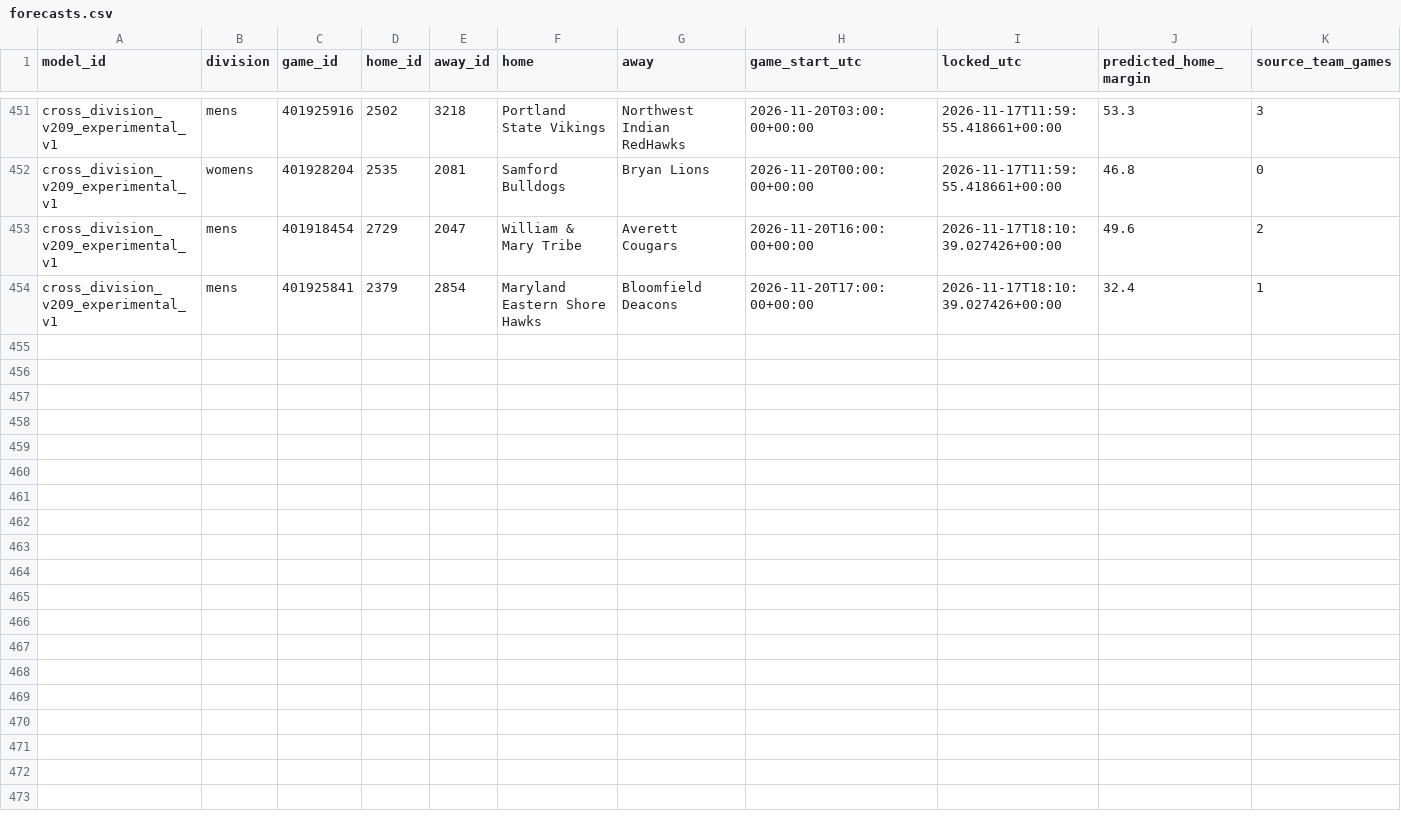
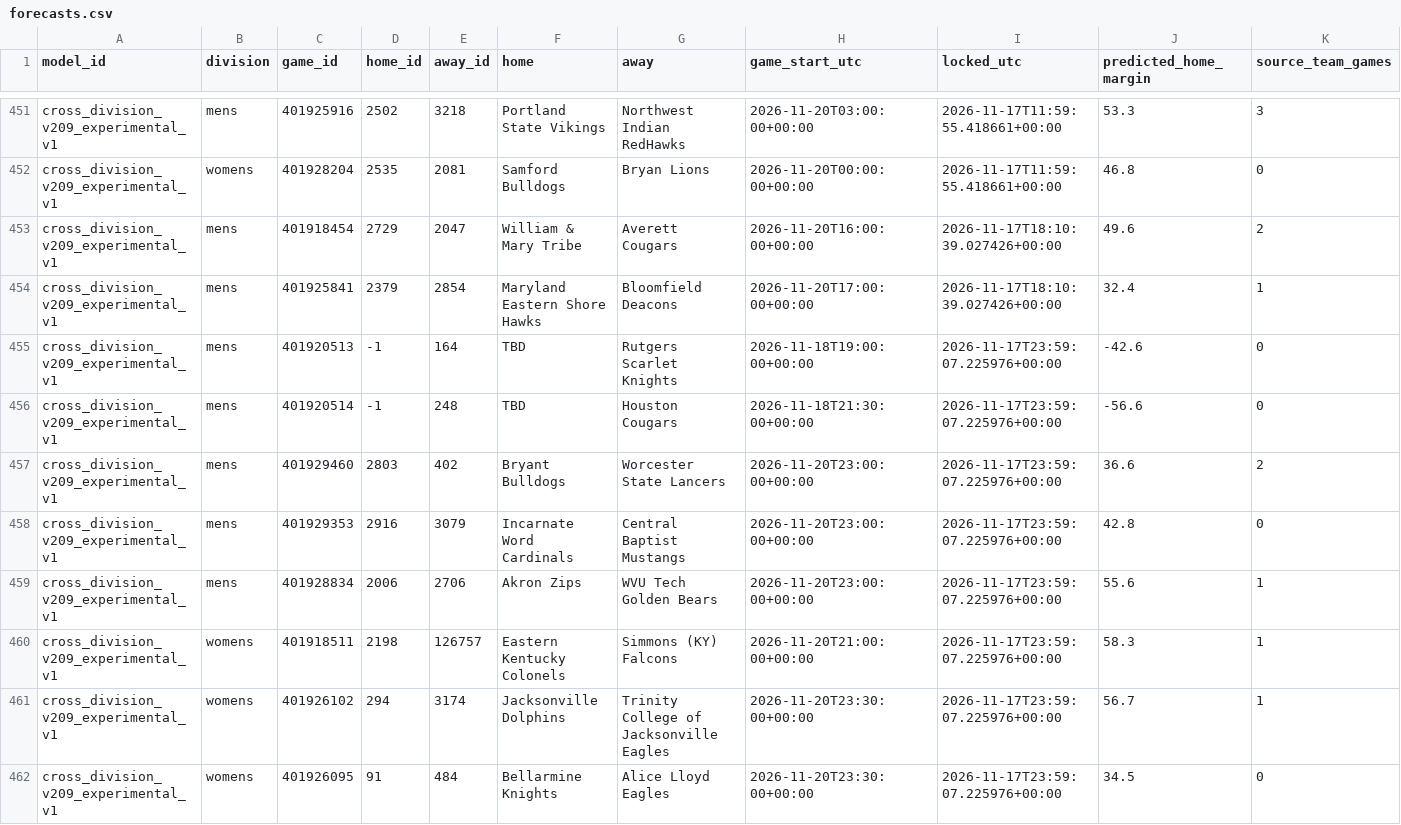
Before and after one commit to hcaver16-arch/college-basketball-ratings, a CSV file: data/cross_division_prospective/2026-27/forecasts.csv, drawn as a sheet; only a part is shown, gaps mark what is left out; rows hold the shown columns only; the diff names each change by its address in the sheet, - before the commit and + after, or states it on an @@ line.

```diff
--- a/data/cross_division_prospective/2026-27/forecasts.csv
+++ b/data/cross_division_prospective/2026-27/forecasts.csv
+row 455: cross_division_v209_experimental_v1 | mens | 401920513 | -1 | 164 | TBD | Rutgers Scarlet Knights | 2026-11-18T19:00:00+00:00 | 2026-11-17T23:59:07.225976+00:00 | -42.6 | 0
+row 456: cross_division_v209_experimental_v1 | mens | 401920514 | -1 | 248 | TBD | Houston Cougars | 2026-11-18T21:30:00+00:00 | 2026-11-17T23:59:07.225976+00:00 | -56.6 | 0
+row 457: cross_division_v209_experimental_v1 | mens | 401929460 | 2803 | 402 | Bryant Bulldogs | Worcester State Lancers | 2026-11-20T23:00:00+00:00 | 2026-11-17T23:59:07.225976+00:00 | 36.6 | 2
+row 458: cross_division_v209_experimental_v1 | mens | 401929353 | 2916 | 3079 | Incarnate Word Cardinals | Central Baptist Mustangs | 2026-11-20T23:00:00+00:00 | 2026-11-17T23:59:07.225976+00:00 | 42.8 | 0
+row 459: cross_division_v209_experimental_v1 | mens | 401928834 | 2006 | 2706 | Akron Zips | WVU Tech Golden Bears | 2026-11-20T23:00:00+00:00 | 2026-11-17T23:59:07.225976+00:00 | 55.6 | 1
+row 460: cross_division_v209_experimental_v1 | womens | 401918511 | 2198 | 126757 | Eastern Kentucky Colonels | Simmons (KY) Falcons | 2026-11-20T21:00:00+00:00 | 2026-11-17T23:59:07.225976+00:00 | 58.3 | 1
+row 461: cross_division_v209_experimental_v1 | womens | 401926102 | 294 | 3174 | Jacksonville Dolphins | Trinity College of Jacksonville Eagles | 2026-11-20T23:30:00+00:00 | 2026-11-17T23:59:07.225976+00:00 | 56.7 | 1
+row 462: cross_division_v209_experimental_v1 | womens | 401926095 | 91 | 484 | Bellarmine Knights | Alice Lloyd Eagles | 2026-11-20T23:30:00+00:00 | 2026-11-17T23:59:07.225976+00:00 | 34.5 | 0
```
Also changed, not shown: data/cross_division_prospective/2026-27/results.csv, 1 other file.
